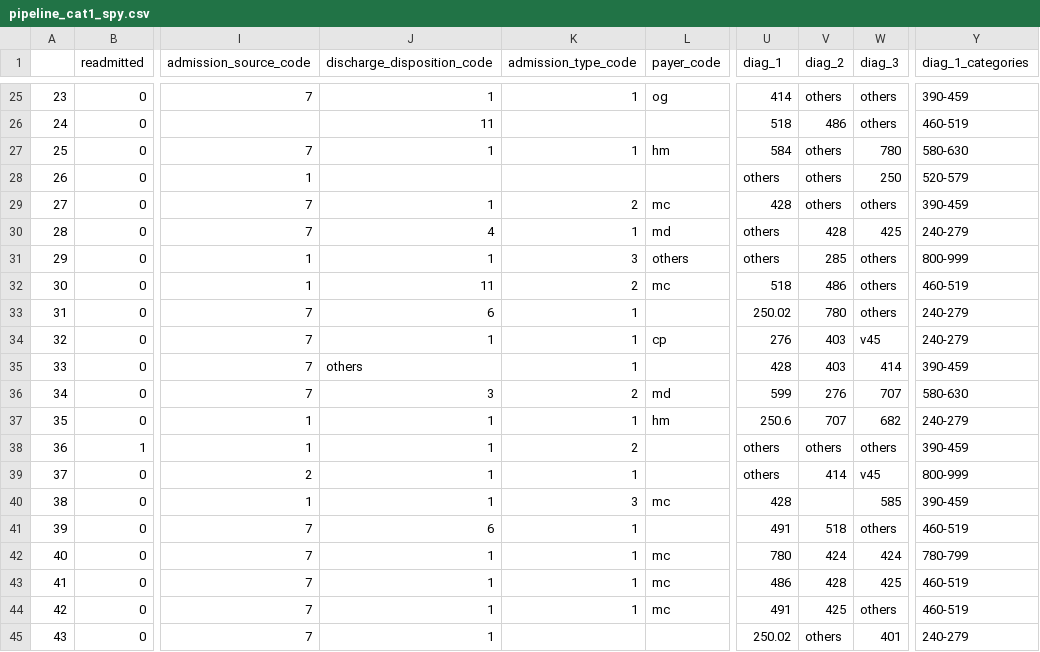
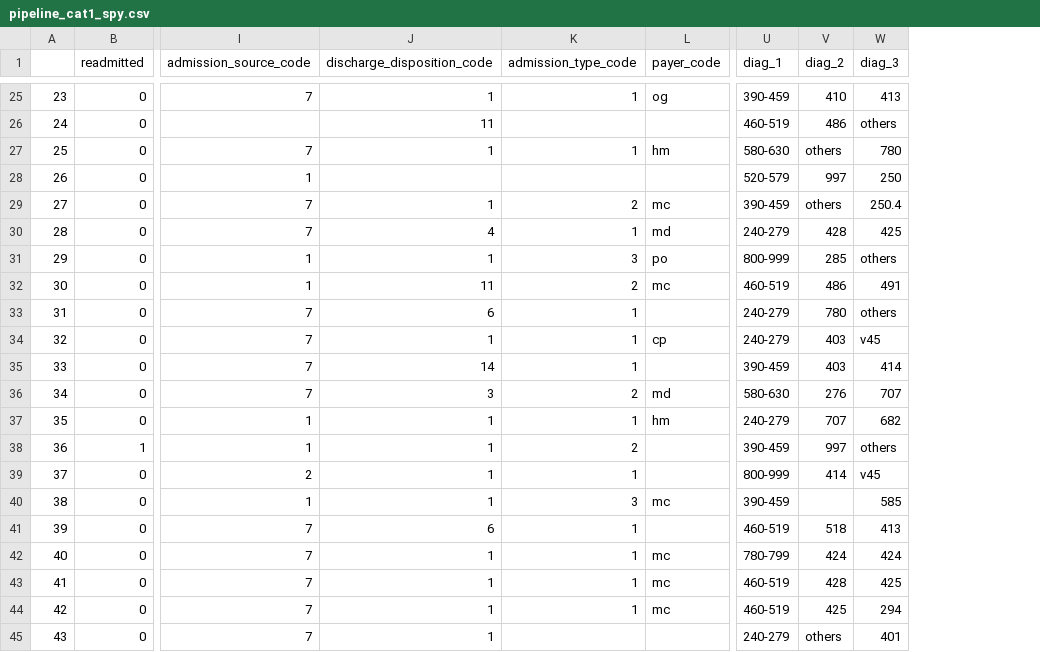
Before and after one commit to tiago-sousa/capstone-project, a CSV file: pipeline_cat1_spy.csv, drawn as a sheet; only a part is shown, gaps mark what is left out; the diff covers the shown part only; the diff names each change by its address in the sheet, - before the commit and + after, or states it on an @@ line.

```diff
--- a/pipeline_cat1_spy.csv
+++ b/pipeline_cat1_spy.csv
-column Y (diag_1_categories), rows 25-45: 390-459 | 460-519 | 580-630 | 520-579 | 390-459 | 240-279 | 800-999 | 460-519 | 240-279 | 240-279 | 390-459 | 580-630 | 240-279 | 390-459 | 800-999 | 390-459 | 460-519 | 780-799 | 460-519 | 460-519 | 240-279
-U25 (diag_1): 414
+U25 (diag_1): 390-459
-V25 (diag_2): others
+V25 (diag_2): 410
-W25 (diag_3): others
+W25 (diag_3): 413
-U26 (diag_1): 518
+U26 (diag_1): 460-519
-U27 (diag_1): 584
+U27 (diag_1): 580-630
-U28 (diag_1): others
+U28 (diag_1): 520-579
-V28 (diag_2): others
+V28 (diag_2): 997
-U29 (diag_1): 428
+U29 (diag_1): 390-459
-W29 (diag_3): others
+W29 (diag_3): 250.4
-U30 (diag_1): others
+U30 (diag_1): 240-279
-L31 (payer_code): others
+L31 (payer_code): po
-U31 (diag_1): others
+U31 (diag_1): 800-999
-U32 (diag_1): 518
+U32 (diag_1): 460-519
-W32 (diag_3): others
+W32 (diag_3): 491
-U33 (diag_1): 250.02
+U33 (diag_1): 240-279
-U34 (diag_1): 276
+U34 (diag_1): 240-279
-J35 (discharge_disposition_code): others
+J35 (discharge_disposition_code): 14
-U35 (diag_1): 428
+U35 (diag_1): 390-459
-U36 (diag_1): 599
+U36 (diag_1): 580-630
-U37 (diag_1): 250.6
+U37 (diag_1): 240-279
-U38 (diag_1): others
+U38 (diag_1): 390-459
-V38 (diag_2): others
+V38 (diag_2): 997
-U39 (diag_1): others
+U39 (diag_1): 800-999
-U40 (diag_1): 428
+U40 (diag_1): 390-459
-U41 (diag_1): 491
+U41 (diag_1): 460-519
-W41 (diag_3): others
+W41 (diag_3): 413
-U42 (diag_1): 780
+U42 (diag_1): 780-799
-U43 (diag_1): 486
+U43 (diag_1): 460-519
-U44 (diag_1): 491
+U44 (diag_1): 460-519
-W44 (diag_3): others
+W44 (diag_3): 294
-U45 (diag_1): 250.02
+U45 (diag_1): 240-279
```
Also changed, not shown: 38 edited cells elsewhere in this file, 8 other files.
